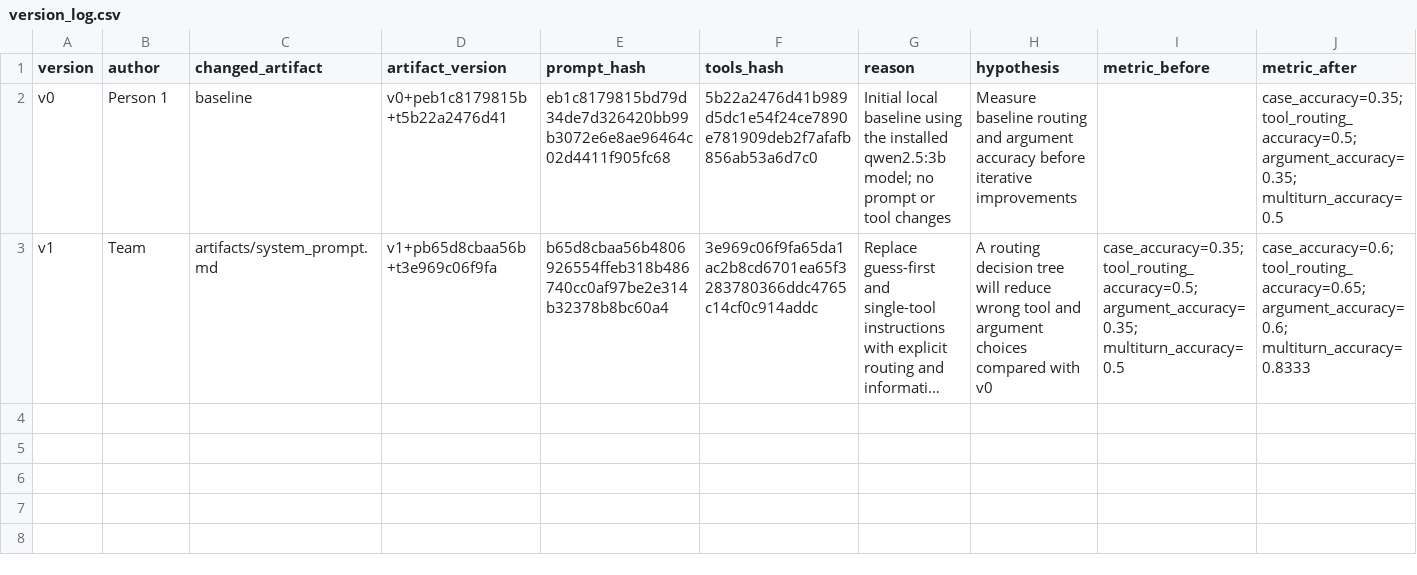
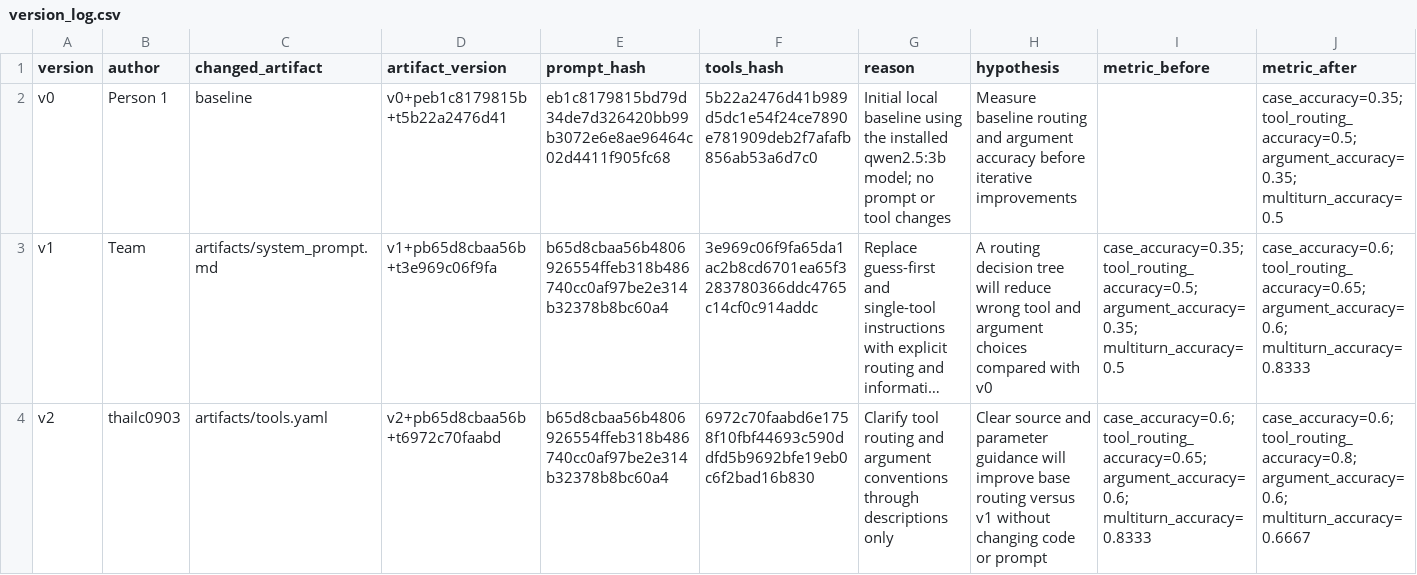
Before and after one commit to VinUni-AI20k/Day03-Prompt-Engineering-Tool-Calling-Labs-student, a CSV file: starter_v0/artifacts/version_log.csv, drawn as a sheet; only a part is shown; long unchanged cells end in …; rows hold the shown columns only; the diff names each change by its address in the sheet, - before the commit and + after, or states it on an @@ line.

```diff
--- a/starter_v0/artifacts/version_log.csv
+++ b/starter_v0/artifacts/version_log.csv
+row 4: v2 | thailc0903 | artifacts/tools.yaml | v2+pb65d8cbaa56b+t6972c70faabd | b65d8cbaa56b4806926554ffeb318b486740cc0af97be2e314b32378b8bc60a4 | 6972c70faabd6e1758f10fbf44693c590ddfd5b9692bfe19eb0c6f2bad16b830 | Clarify tool routing and argument conventions through descriptions only | Clear source and parameter guidance will improve base routing versus v1 without changing code or prompt | case_accuracy=0.6; tool_routing_accuracy=0.65; argument_accuracy=0.6; multiturn_accuracy=0.8333 | case_accuracy=0.6; tool_routing_accuracy=0.8; argument_accuracy=0.6; multiturn_accuracy=0.6667
```
Also changed, not shown: 2 other files.
